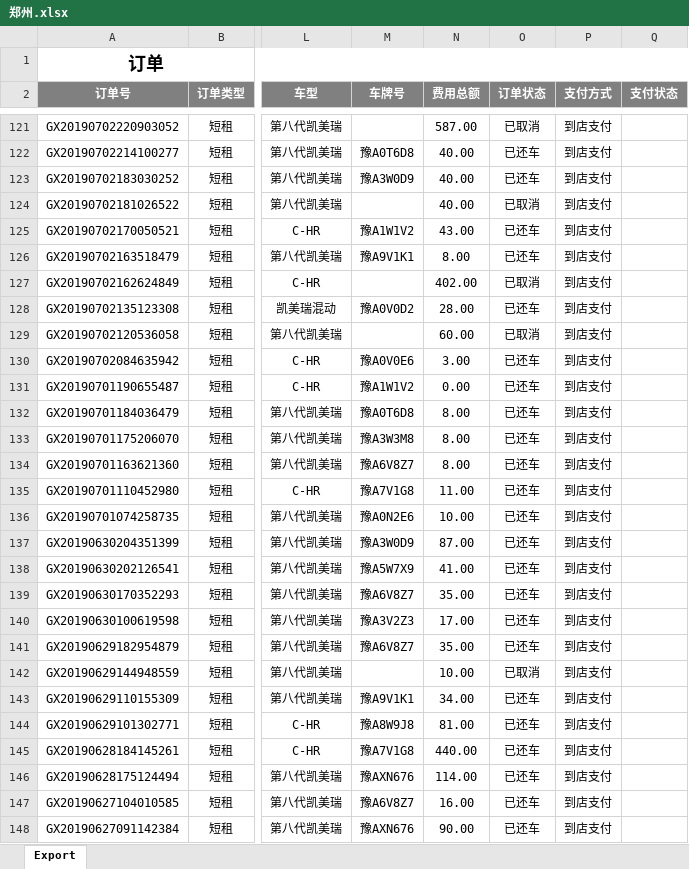
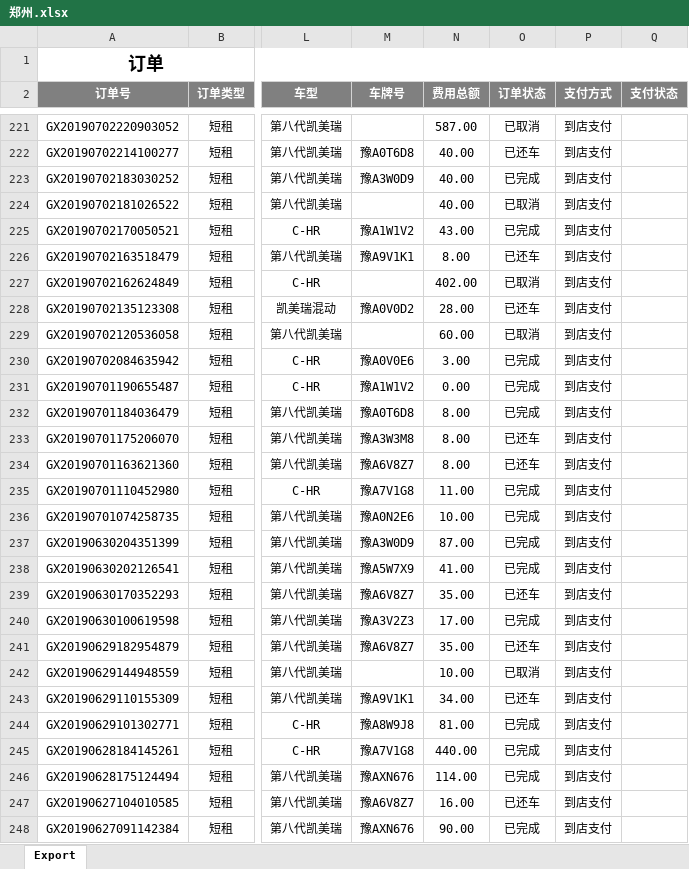
Before and after one commit to questerMan/PYCarData, an Excel workbook: 运营数据/郑州.xlsx, sheet Export, drawn as a sheet; only a part is shown, gaps mark what is left out; values as stored, in another font and other column widths than the file's, no borders; addresses are those after the commit; the diff covers the shown part only; the diff names each change by its address in the sheet, - before the commit and + after, or states it on an @@ line.

```diff
--- a/运营数据/郑州.xlsx (sheet Export)
+++ b/运营数据/郑州.xlsx (sheet Export)
-O223 (订单状态): 已还车
+O223 (订单状态): 已完成
-O225 (订单状态): 已还车
+O225 (订单状态): 已完成
-O230:O232 (订单状态): 已还车
+O230:O232 (订单状态): 已完成
-O235:O238 (订单状态): 已还车
+O235:O238 (订单状态): 已完成
-O240 (订单状态): 已还车
+O240 (订单状态): 已完成
-O244:O246 (订单状态): 已还车
+O244:O246 (订单状态): 已完成
-O248 (订单状态): 已还车
+O248 (订单状态): 已完成
```
Also changed, not shown: 100 added rows and 28 edited cells elsewhere in this sheet, 运营数据/collectData.xlsx, 运营数据/丽新短租/广州丽新.xlsx, 33 other files.
